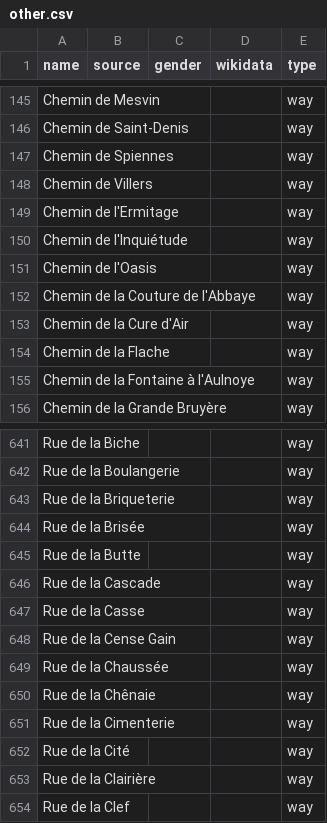
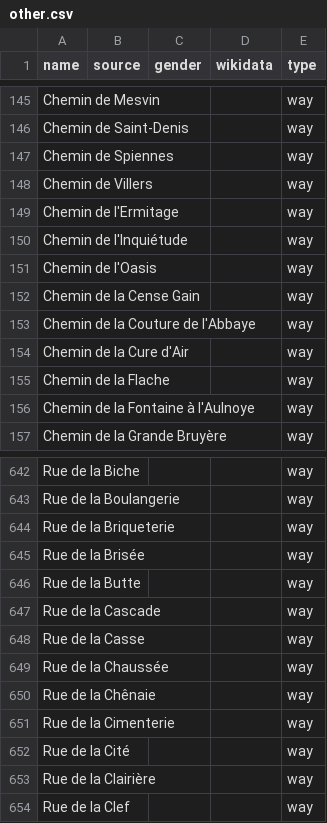
Before and after one commit to EqualStreetNames/equalstreetnames-mons, a CSV file: data/other.csv, drawn as a sheet; only a part is shown, gaps mark what is left out; removed rows and columns are numbered as before the commit, all else as after; the diff names each change by its address in the sheet, - before the commit and + after, or states it on an @@ line.

```diff
--- a/data/other.csv
+++ b/data/other.csv
+row 152: Chemin de la Cense Gain |  |  |  | way
-row 648: Rue de la Cense Gain |  |  |  | way
```
Also changed, not shown: 2 other files.
